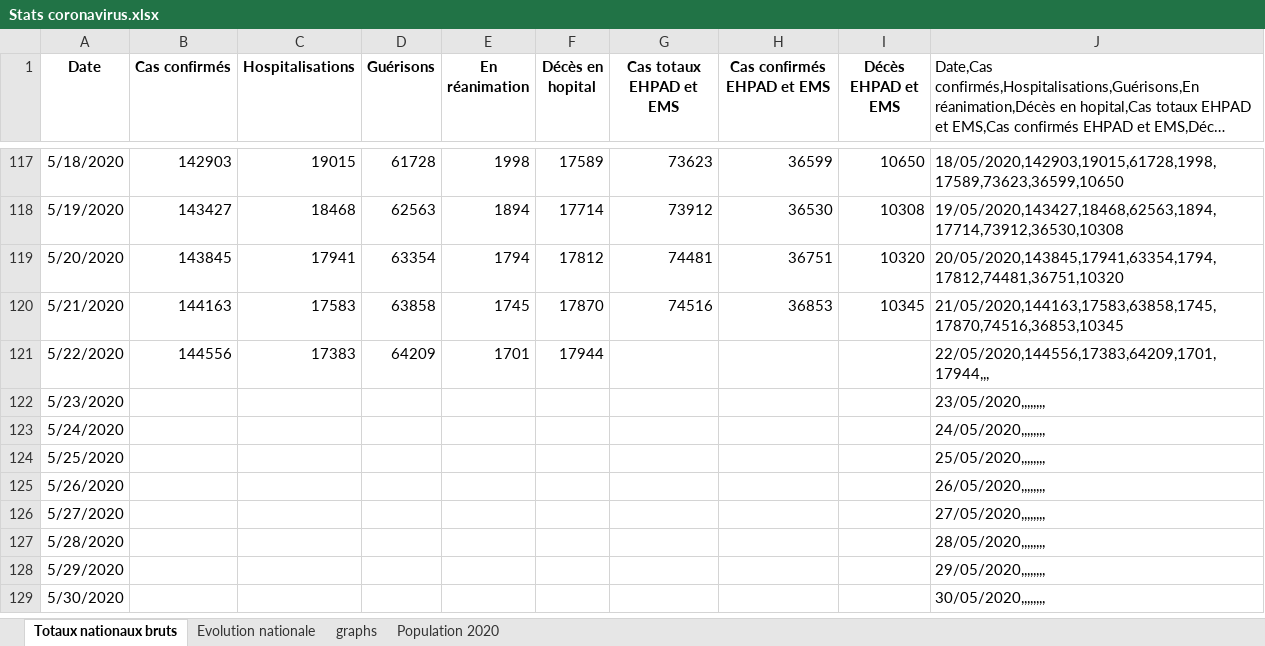
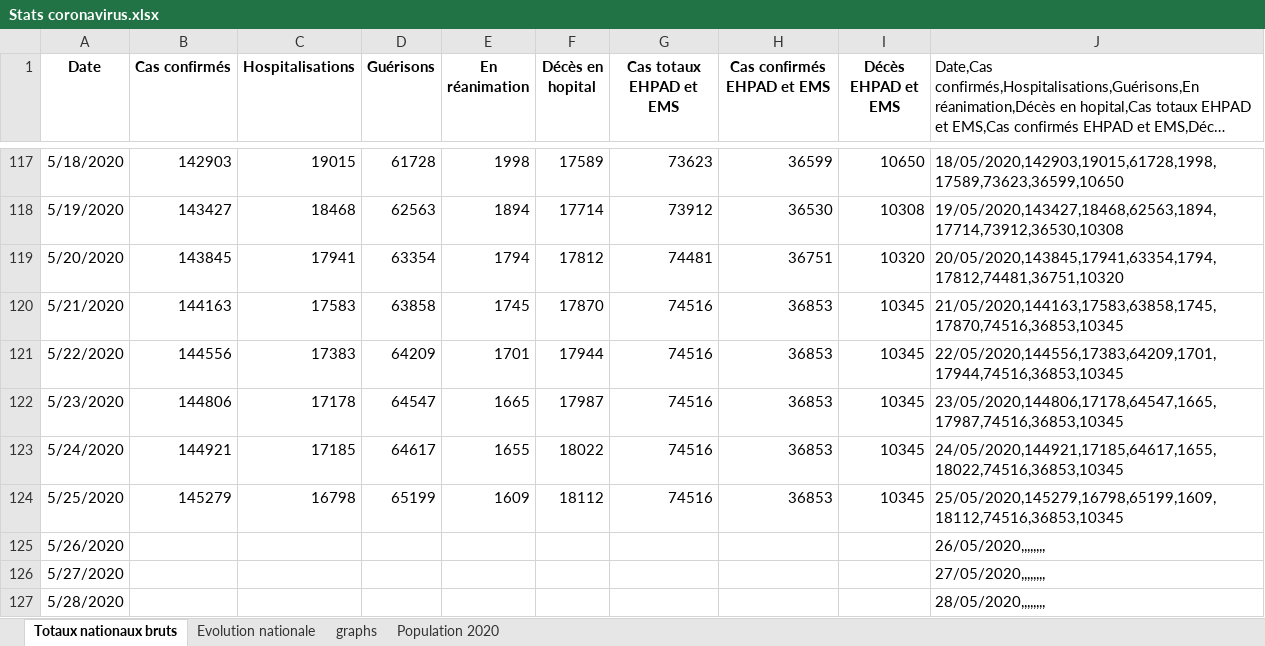
Before and after one commit to pasouf/covid-19, an Excel workbook: Stats coronavirus.xlsx, sheet Totaux nationaux bruts, drawn as a sheet; only a part is shown, gaps mark what is left out; the shorter side is filled out with more unchanged rows; long unchanged cells end in …; values as stored, in another font and other column widths than the file's, no borders; the diff names each change by its address in the sheet, - before the commit and + after, or states it on an @@ line.

```diff
--- a/Stats coronavirus.xlsx (sheet Totaux nationaux bruts)
+++ b/Stats coronavirus.xlsx (sheet Totaux nationaux bruts)
-G121:G124 (Cas totaux EHPAD et EMS): (empty)
+G121:G124 (Cas totaux EHPAD et EMS): 74516
-H121:H124 (Cas confirmés EHPAD et EMS): (empty)
+H121:H124 (Cas confirmés EHPAD et EMS): 36853
-I121:I124 (Décès EHPAD et EMS): (empty)
+I121:I124 (Décès EHPAD et EMS): 10345
-J121: 22/05/2020,144556,17383,64209,1701,17944,,,
+J121: 22/05/2020,144556,17383,64209,1701,17944,74516,36853,10345
-B122 (Cas confirmés): (empty)
+B122 (Cas confirmés): 144806
-C122 (Hospitalisations): (empty)
+C122 (Hospitalisations): 17178
-D122 (Guérisons): (empty)
+D122 (Guérisons): 64547
-E122 (En réanimation): (empty)
+E122 (En réanimation): 1665
-F122 (Décès en hopital): (empty)
+F122 (Décès en hopital): 17987
-J122: 23/05/2020,,,,,,,,
+J122: 23/05/2020,144806,17178,64547,1665,17987,74516,36853,10345
-B123 (Cas confirmés): (empty)
+B123 (Cas confirmés): 144921
-C123 (Hospitalisations): (empty)
+C123 (Hospitalisations): 17185
-D123 (Guérisons): (empty)
+D123 (Guérisons): 64617
-E123 (En réanimation): (empty)
+E123 (En réanimation): 1655
-F123 (Décès en hopital): (empty)
+F123 (Décès en hopital): 18022
-J123: 24/05/2020,,,,,,,,
+J123: 24/05/2020,144921,17185,64617,1655,18022,74516,36853,10345
-B124 (Cas confirmés): (empty)
+B124 (Cas confirmés): 145279
-C124 (Hospitalisations): (empty)
+C124 (Hospitalisations): 16798
-D124 (Guérisons): (empty)
+D124 (Guérisons): 65199
-E124 (En réanimation): (empty)
+E124 (En réanimation): 1609
-F124 (Décès en hopital): (empty)
+F124 (Décès en hopital): 18112
-J124: 25/05/2020,,,,,,,,
+J124: 25/05/2020,145279,16798,65199,1609,18112,74516,36853,10345
```
Also changed, not shown: sheet Evolution nationale, charts or pictures, 2 other files.
